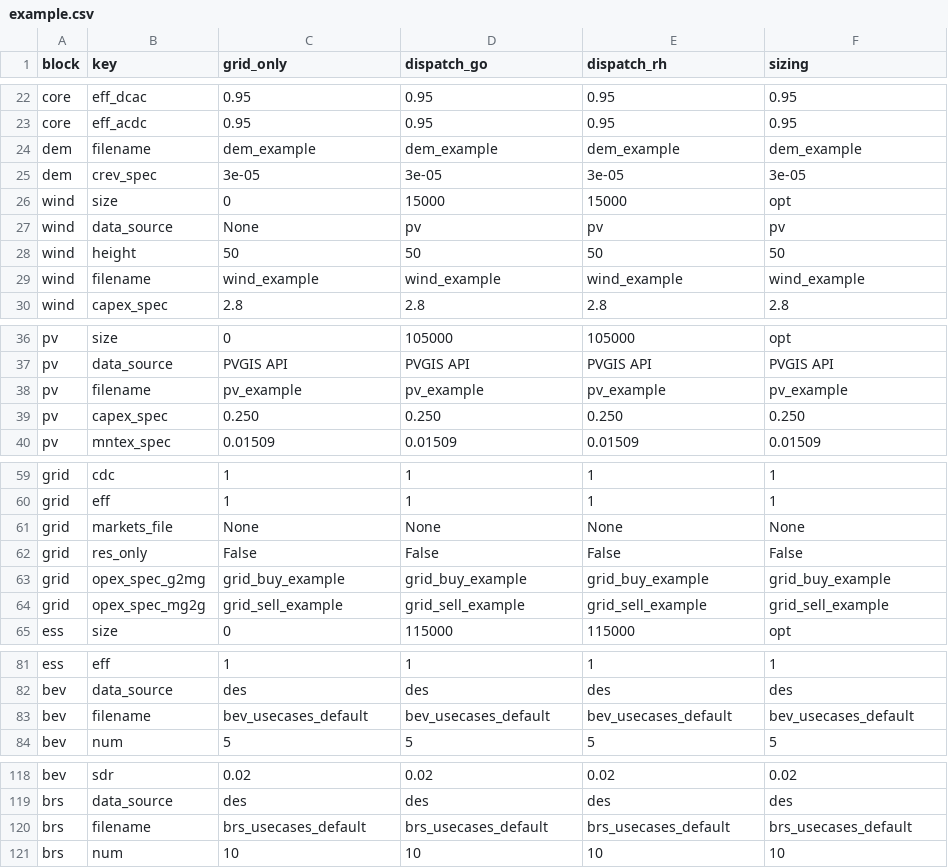
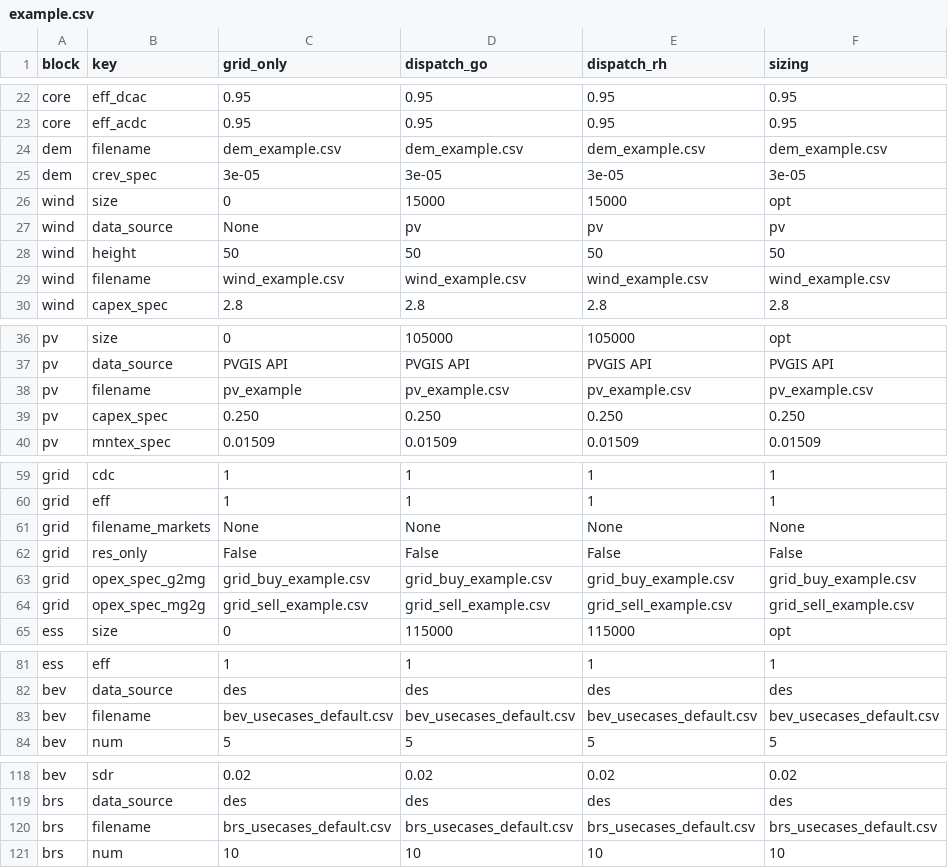
Before and after one commit to TUMFTM/REVOL-E-TION, a CSV file: input/scenarios/example.csv, drawn as a sheet; only a part is shown, gaps mark what is left out.

Commit message:
Enabled file specification with or without extension, renamed markets_file to filename_markets

```diff
--- a/input/scenarios/example.csv
+++ b/input/scenarios/example.csv
@@ -23,3 +23,3 @@ core,eff_dcac,0.95,0.95,0.95,0.95
 core,eff_acdc,0.95,0.95,0.95,0.95
-dem,filename,dem_example,dem_example,dem_example,dem_example
+dem,filename,dem_example.csv,dem_example.csv,dem_example.csv,dem_example.csv
 dem,crev_spec,3e-05,3e-05,3e-05,3e-05
@@ -28,3 +28,3 @@ wind,data_source,None,pv,pv,pv
 wind,height,50,50,50,50
-wind,filename,wind_example,wind_example,wind_example,wind_example
+wind,filename,wind_example.csv,wind_example.csv,wind_example.csv,wind_example.csv
 wind,capex_spec,2.8,2.8,2.8,2.8
@@ -37,3 +37,3 @@ pv,size,0,105000,105000,opt
 pv,data_source,PVGIS API,PVGIS API,PVGIS API,PVGIS API
-pv,filename,pv_example,pv_example,pv_example,pv_example
+pv,filename,pv_example,pv_example.csv,pv_example.csv,pv_example.csv
 pv,capex_spec,0.250,0.250,0.250,0.250
@@ -60,6 +60,6 @@ grid,cdc,1,1,1,1
 grid,eff,1,1,1,1
-grid,markets_file,None,None,None,None
+grid,filename_markets,None,None,None,None
 grid,res_only,False,False,False,False
-grid,opex_spec_g2mg,grid_buy_example,grid_buy_example,grid_buy_example,grid_buy_example
-grid,opex_spec_mg2g,grid_sell_example,grid_sell_example,grid_sell_example,grid_sell_example
+grid,opex_spec_g2mg,grid_buy_example.csv,grid_buy_example.csv,grid_buy_example.csv,grid_buy_example.csv
+grid,opex_spec_mg2g,grid_sell_example.csv,grid_sell_example.csv,grid_sell_example.csv,grid_sell_example.csv
 ess,size,0,115000,115000,opt
@@ -82,3 +82,3 @@ ess,eff,1,1,1,1
 bev,data_source,des,des,des,des
-bev,filename,bev_usecases_default,bev_usecases_default,bev_usecases_default,bev_usecases_default
+bev,filename,bev_usecases_default.csv,bev_usecases_default.csv,bev_usecases_default.csv,bev_usecases_default.csv
 bev,num,5,5,5,5
@@ -119,3 +119,3 @@ bev,sdr,0.02,0.02,0.02,0.02
 brs,data_source,des,des,des,des
-brs,filename,brs_usecases_default,brs_usecases_default,brs_usecases_default,brs_usecases_default
+brs,filename,brs_usecases_default.csv,brs_usecases_default.csv,brs_usecases_default.csv,brs_usecases_default.csv
 brs,num,10,10,10,10
```
Also changed, not shown: 5 other files.
